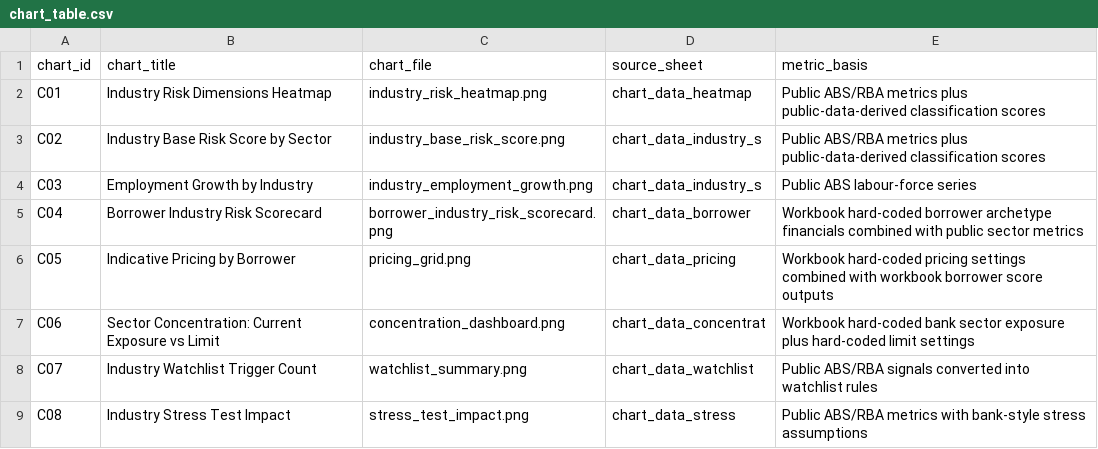
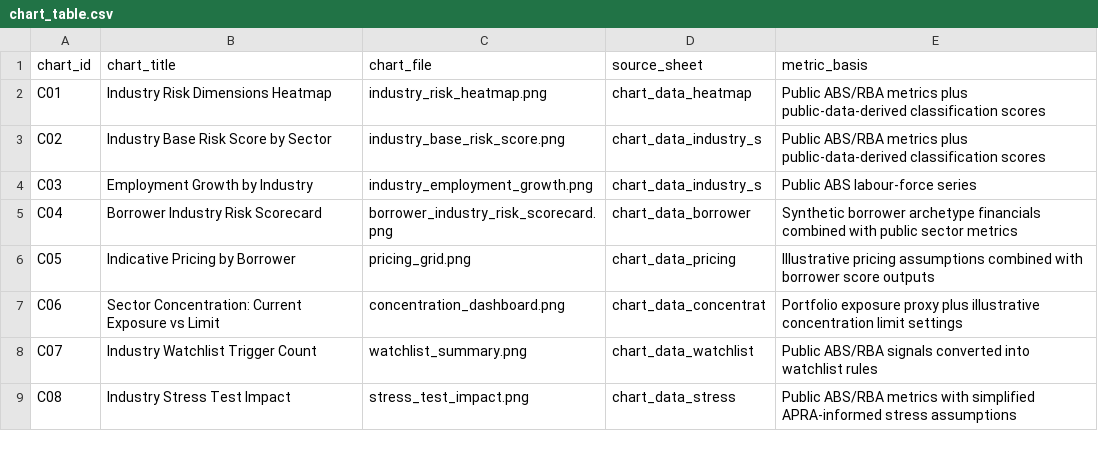
Before and after one commit to Jane511/industry-analysis, a CSV file: output/tables/chart_table.csv, drawn as a sheet.

```diff
--- a/output/tables/chart_table.csv
+++ b/output/tables/chart_table.csv
@@ -4,6 +4,6 @@ C02,Industry Base Risk Score by Sector,industry_base_risk_score.png,chart_data_i
 C03,Employment Growth by Industry,industry_employment_growth.png,chart_data_industry_s,Public ABS labour-force series
-C04,Borrower Industry Risk Scorecard,borrower_industry_risk_scorecard.png,chart_data_borrower,Workbook hard-coded borrower archetype financials combined with public sector metrics
-C05,Indicative Pricing by Borrower,pricing_grid.png,chart_data_pricing,Workbook hard-coded pricing settings combined with workbook borrower score outputs
-C06,Sector Concentration: Current Exposure vs Limit,concentration_dashboard.png,chart_data_concentrat,Workbook hard-coded bank sector exposure plus hard-coded limit settings
+C04,Borrower Industry Risk Scorecard,borrower_industry_risk_scorecard.png,chart_data_borrower,Synthetic borrower archetype financials combined with public sector metrics
+C05,Indicative Pricing by Borrower,pricing_grid.png,chart_data_pricing,Illustrative pricing assumptions combined with borrower score outputs
+C06,Sector Concentration: Current Exposure vs Limit,concentration_dashboard.png,chart_data_concentrat,Portfolio exposure proxy plus illustrative concentration limit settings
 C07,Industry Watchlist Trigger Count,watchlist_summary.png,chart_data_watchlist,Public ABS/RBA signals converted into watchlist rules
-C08,Industry Stress Test Impact,stress_test_impact.png,chart_data_stress,Public ABS/RBA metrics with bank-style stress assumptions
+C08,Industry Stress Test Impact,stress_test_impact.png,chart_data_stress,Public ABS/RBA metrics with simplified APRA-informed stress assumptions
```
Also changed, not shown: output/tables/borrower_industry_risk_scorecard.csv, output/tables/concentration_limits.csv, 29 other files.
